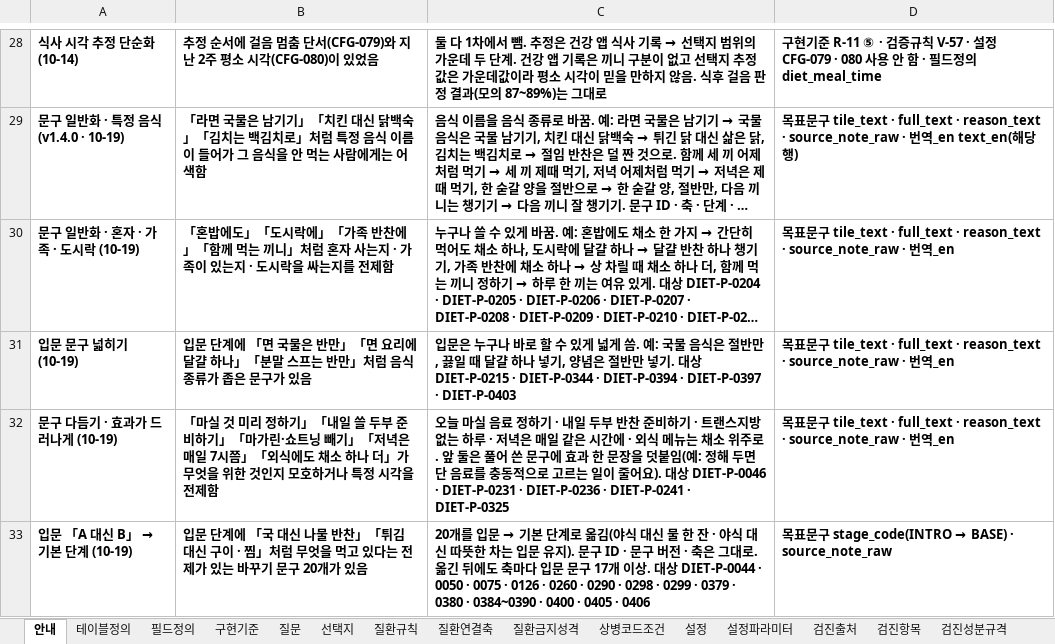
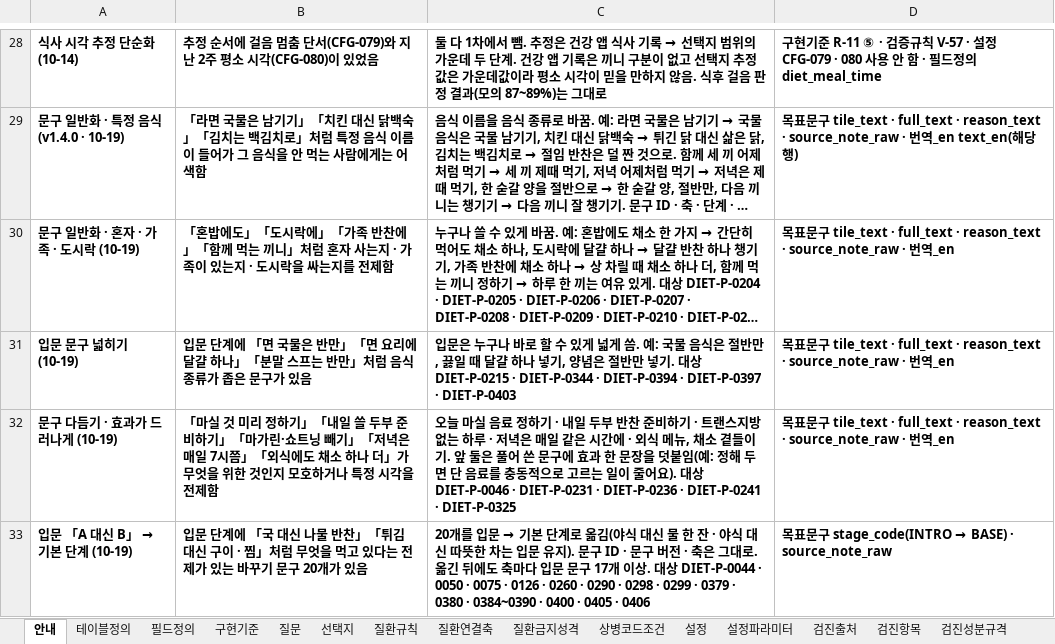
Before and after one commit to srleeinkorea/Project_maiReport, an Excel workbook: docs/엔진/식이/maiReport_식이_개발전달_데이터계약_v1.0.0.xlsx, sheet 안내, drawn as a sheet; only a part is shown, gaps mark what is left out; long unchanged cells end in …; values as stored, in another font and other column widths than the file's, no borders; table styles not drawn; the diff names each change by its address in the sheet, - before the commit and + after, or states it on an @@ line.

```diff
--- a/docs/엔진/식이/maiReport_식이_개발전달_데이터계약_v1.0.0.xlsx (sheet 안내)
+++ b/docs/엔진/식이/maiReport_식이_개발전달_데이터계약_v1.0.0.xlsx (sheet 안내)
-C32: …식 메뉴는 채소 위주로. 앞 둘…
+C32: …식 메뉴, 채소 곁들이기. 앞 둘…
```
Also changed, not shown: sheet 목표문구, sheet 번역_en, docs/엔진/식이/maiReport_식이_문구세트_의학검수_v1.0.0.xlsx, docs/엔진/식이/maiReport_식이_의학근거대조_v1.0.0.xlsx, 9 other files.
